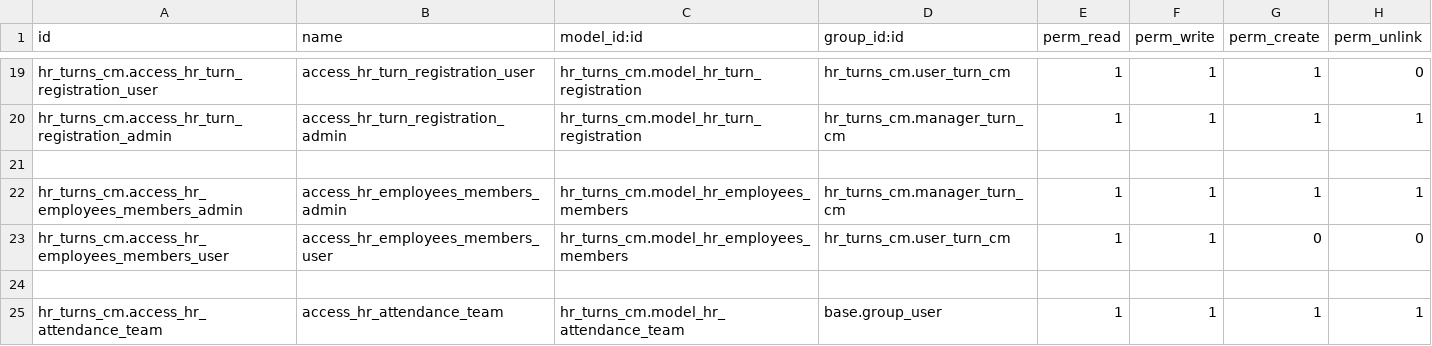
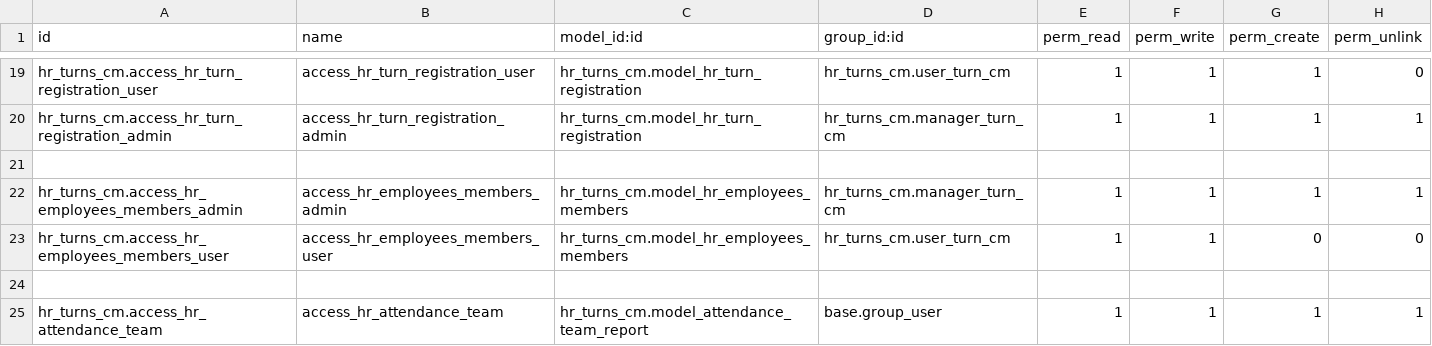
Before and after one commit to helpadcm/cm-rh, a CSV file: hr_turns_cm/security/ir.model.access.csv, drawn as a sheet; only a part is shown, gaps mark what is left out.

Commit message:
[IMP]cambio en nombre de modelo

```diff
--- a/hr_turns_cm/security/ir.model.access.csv
+++ b/hr_turns_cm/security/ir.model.access.csv
@@ -24,2 +24,2 @@ hr_turns_cm.access_hr_employees_members_user,access_hr_employees_members_user,hr
 
-hr_turns_cm.access_hr_attendance_team,access_hr_attendance_team,hr_turns_cm.model_hr_attendance_team,base.group_user,1,1,1,1
+hr_turns_cm.access_hr_attendance_team,access_hr_attendance_team,hr_turns_cm.model_attendance_team_report,base.group_user,1,1,1,1
```
Also changed, not shown: 4 other files.
